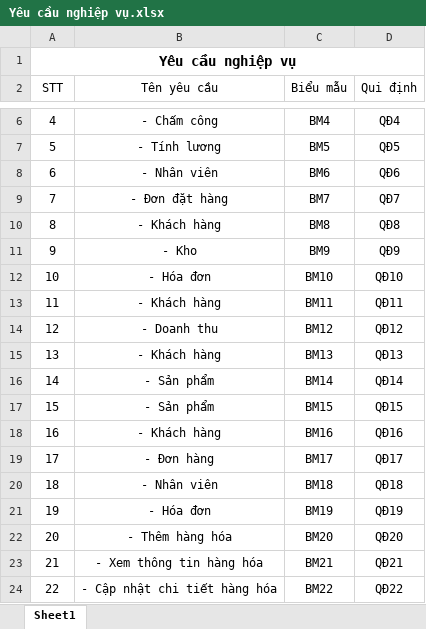
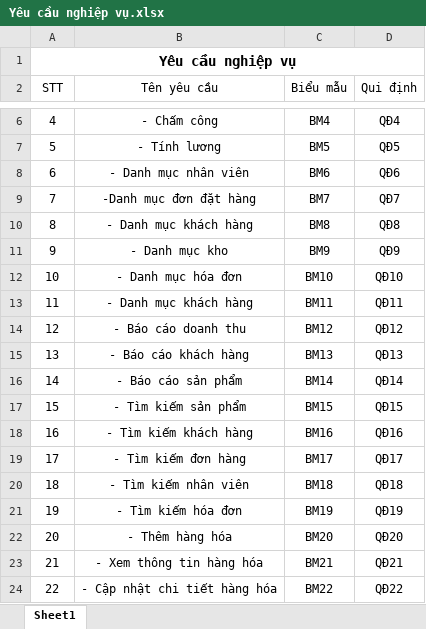
Before and after one commit to CNPM-Team-1/CNPM, an Excel workbook: Phân tích/Yêu cầu nghiệp vụ.xlsx, sheet Sheet1, drawn as a sheet; only a part is shown, gaps mark what is left out; values as stored, in another font and other column widths than the file's, no borders; the diff names each change by its address in the sheet, - before the commit and + after, or states it on an @@ line.

Commit message:
sửa yêu cầu nghiệp vụ

```diff
--- a/Phân tích/Yêu cầu nghiệp vụ.xlsx (sheet Sheet1)
+++ b/Phân tích/Yêu cầu nghiệp vụ.xlsx (sheet Sheet1)
-B8 (Tên yêu cầu): - Nhân viên
+B8 (Tên yêu cầu): - Danh mục nhân viên
-B9 (Tên yêu cầu): - Đơn đặt hàng
+B9 (Tên yêu cầu): -Danh mục đơn đặt hàng
-B10 (Tên yêu cầu): - Khách hàng
+B10 (Tên yêu cầu): - Danh mục khách hàng
-B11 (Tên yêu cầu): - Kho
+B11 (Tên yêu cầu): - Danh mục kho
-B12 (Tên yêu cầu): - Hóa đơn
+B12 (Tên yêu cầu): - Danh mục hóa đơn
-B13 (Tên yêu cầu): - Khách hàng
+B13 (Tên yêu cầu): - Danh mục khách hàng
-B14 (Tên yêu cầu): - Doanh thu
+B14 (Tên yêu cầu): - Báo cáo doanh thu
-B15 (Tên yêu cầu): - Khách hàng
+B15 (Tên yêu cầu): - Báo cáo khách hàng
-B16 (Tên yêu cầu): - Sản phẩm
+B16 (Tên yêu cầu): - Báo cáo sản phẩm
-B17 (Tên yêu cầu): - Sản phẩm
+B17 (Tên yêu cầu): - Tìm kiếm sản phẩm
-B18 (Tên yêu cầu): - Khách hàng
+B18 (Tên yêu cầu): - Tìm kiếm khách hàng
-B19 (Tên yêu cầu): - Đơn hàng
+B19 (Tên yêu cầu): - Tìm kiếm đơn hàng
-B20 (Tên yêu cầu): - Nhân viên
+B20 (Tên yêu cầu): - Tìm kiếm nhân viên
-B21 (Tên yêu cầu): - Hóa đơn
+B21 (Tên yêu cầu): - Tìm kiếm hóa đơn
```
